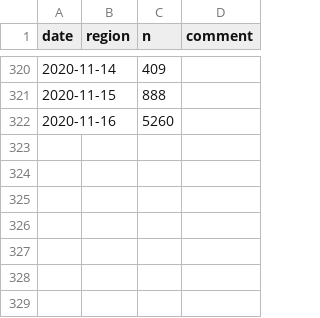
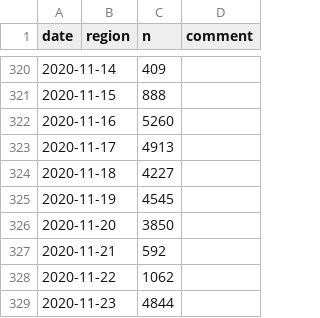
Before and after one commit to bildungsplanungZH/covid19_edu_mindsteps, a CSV file: base_data_IBE.csv, drawn as a sheet; only a part is shown, gaps mark what is left out.

Commit message:
Update base_data_IBE.csv

```diff
--- a/base_data_IBE.csv
+++ b/base_data_IBE.csv
@@ -322 +322,8 @@ date,region,n,comment
 2020-11-16,  ,5260,
+2020-11-17,  ,4913,
+2020-11-18,  ,4227,
+2020-11-19,  ,4545,
+2020-11-20,  ,3850,
+2020-11-21,  ,592,
+2020-11-22,  ,1062,
+2020-11-23,  ,4844,
```
